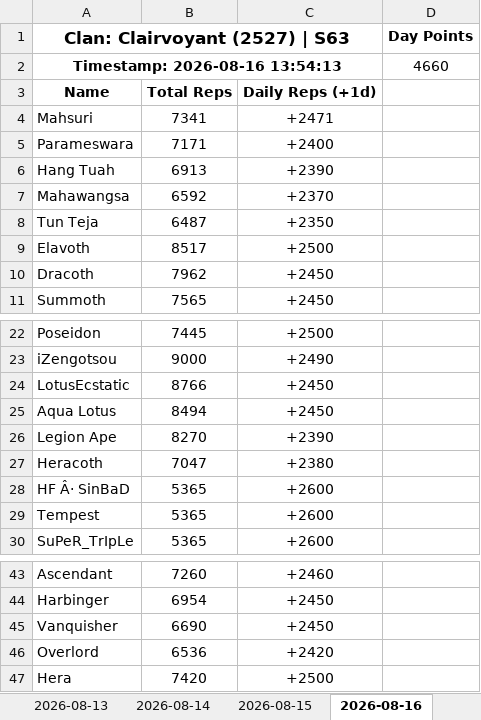
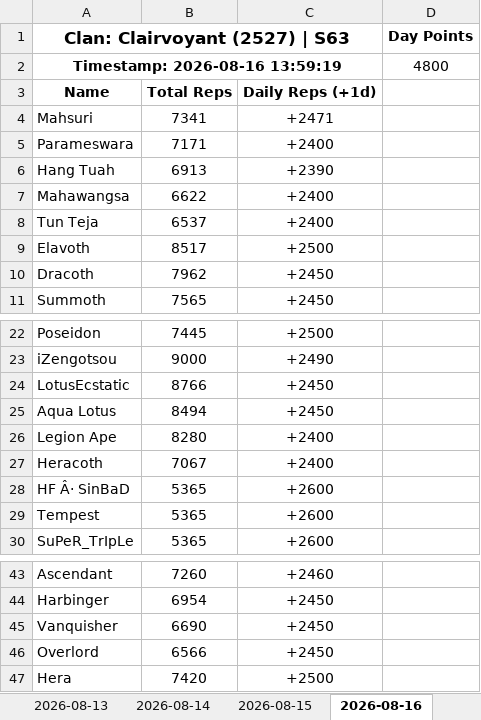
Before and after one commit to nixervo/Clairvoyant-Reps, an Excel workbook: clan_2527.xlsx, sheet 2026-08-16, drawn as a sheet; only a part is shown, gaps mark what is left out; values as stored, in another font and other column widths than the file's, no borders; removed rows and columns are numbered as before the commit, all else as after; the diff names each change by its address in the sheet, - before the commit and + after, or states it on an @@ line.

```diff
--- a/clan_2527.xlsx (sheet 2026-08-16)
+++ b/clan_2527.xlsx (sheet 2026-08-16)
-row 2: Timestamp: 2026-08-16 13:54:13 |  |  | 4660
+row 2: Timestamp: 2026-08-16 13:59:19 |  |  | 4800
-B7: 6592
+B7: 6622
-C7: +2370
+C7: +2400
-B8: 6487
+B8: 6537
-C8: +2350
+C8: +2400
-B26: 8270
+B26: 8280
-C26: +2390
+C26: +2400
-B27: 7047
+B27: 7067
-C27: +2380
+C27: +2400
-B46: 6536
+B46: 6566
-C46: +2420
+C46: +2450
```
Also changed, not shown: 5 other files.
